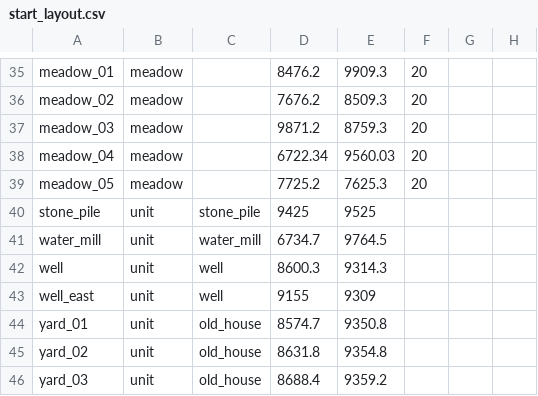
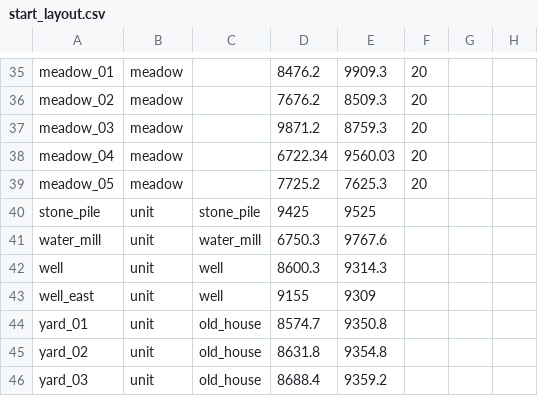
Before and after one commit to algb006/kolkhoz_root, a CSV file: tables/start_layout.csv, drawn as a sheet; only a part is shown, gaps mark what is left out; the diff names each change by its address in the sheet, - before the commit and + after, or states it on an @@ line.

```diff
--- a/tables/start_layout.csv
+++ b/tables/start_layout.csv
-D41: 6734.7
+D41: 6750.3
-E41: 9764.5
+E41: 9767.6
```
Also changed, not shown: 1 other file.
